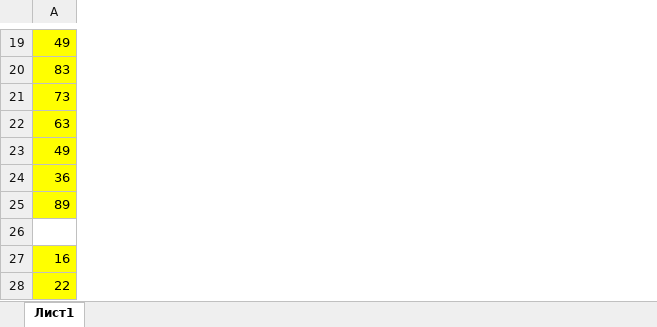
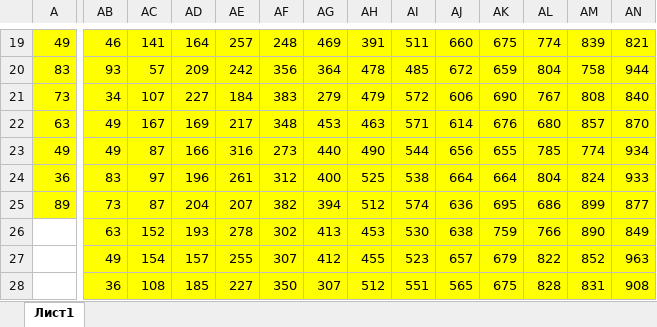
Before and after one commit to liskos/jakov, an Excel workbook: вариант 2024 2025/В.Лашин/18.xlsx, sheet Лист1, drawn as a sheet; only a part is shown, gaps mark what is left out; values as stored, in another font and other column widths than the file's, no borders; rows hold the shown columns only; the diff covers the shown part only; the diff names each change by its address in the sheet, - before the commit and + after, or states it on an @@ line.

```diff
--- a/вариант 2024 2025/В.Лашин/18.xlsx (sheet Лист1)
+++ b/вариант 2024 2025/В.Лашин/18.xlsx (sheet Лист1)
+column AB, rows 19-28: 46 | 93 | 34 | 49 | 49 | 83 | 73 | 63 | 49 | 36
+column AC, rows 19-28: 141 | 57 | 107 | 167 | 87 | 97 | 87 | 152 | 154 | 108
+column AD, rows 19-28: 164 | 209 | 227 | 169 | 166 | 196 | 204 | 193 | 157 | 185
+column AE, rows 19-28: 257 | 242 | 184 | 217 | 316 | 261 | 207 | 278 | 255 | 227
+column AF, rows 19-28: 248 | 356 | 383 | 348 | 273 | 312 | 382 | 302 | 307 | 350
+column AG, rows 19-28: 469 | 364 | 279 | 453 | 440 | 400 | 394 | 413 | 412 | 307
+column AH, rows 19-28: 391 | 478 | 479 | 463 | 490 | 525 | 512 | 453 | 455 | 512
+column AI, rows 19-28: 511 | 485 | 572 | 571 | 544 | 538 | 574 | 530 | 523 | 551
+column AJ, rows 19-28: 660 | 672 | 606 | 614 | 656 | 664 | 636 | 638 | 657 | 565
+column AK, rows 19-28: 675 | 659 | 690 | 676 | 655 | 664 | 695 | 759 | 679 | 675
+column AL, rows 19-28: 774 | 804 | 767 | 680 | 785 | 804 | 686 | 766 | 822 | 828
+column AM, rows 19-28: 839 | 758 | 808 | 857 | 774 | 824 | 899 | 890 | 852 | 831
+column AN, rows 19-28: 821 | 944 | 840 | 870 | 934 | 933 | 877 | 849 | 963 | 908
-row 26: (empty)
+row 26:  | 63 | 152 | 193 | 278 | 302 | 413 | 453 | 530 | 638 | 759 | 766 | 890 | 849
-A27: 16
+A27: (empty)
-A27:A28 fill: #FFFF00
+A27:A28 fill: none
-A28: 22
+A28: (empty)
```
Also changed, not shown: 1 added row, 14 removed rows, 13 added columns, 6 removed columns, 141 edited cells and cell formats elsewhere in this sheet, 11 other files.
